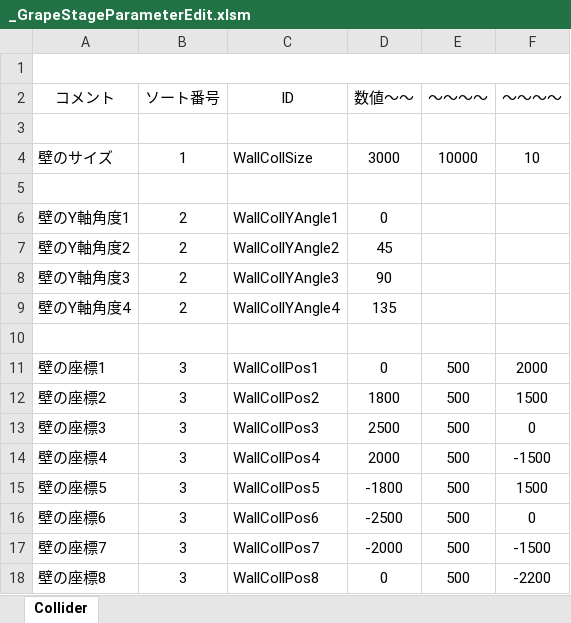
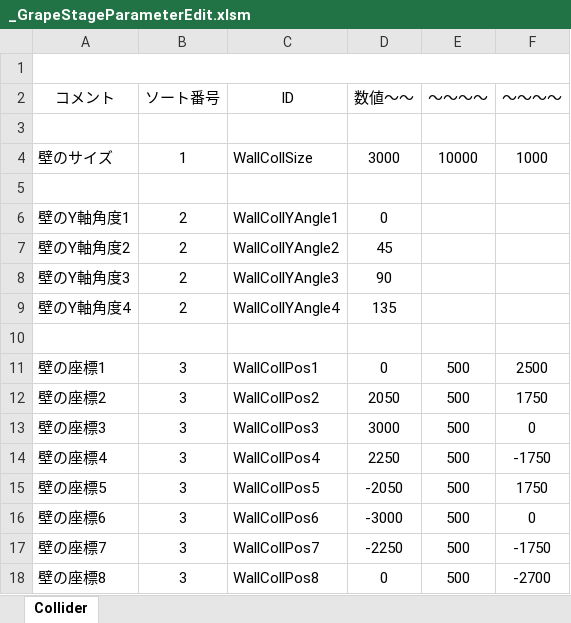
Before and after one commit to Hiro-317/2026_Summer_GameDev, an Excel workbook: Project/Data/Parameter/Stage/Grape/_GrapeStageParameterEdit.xlsm, sheet Collider, drawn as a sheet; values as stored, in another font and other column widths than the file's, no borders; charts and pictures not drawn; the diff names each change by its address in the sheet, - before the commit and + after, or states it on an @@ line.

```diff
--- a/Project/Data/Parameter/Stage/Grape/_GrapeStageParameterEdit.xlsm (sheet Collider)
+++ b/Project/Data/Parameter/Stage/Grape/_GrapeStageParameterEdit.xlsm (sheet Collider)
-F4 (～～～～): 10
+F4 (～～～～): 1000
-F11 (～～～～): 2000
+F11 (～～～～): 2500
-D12 (数値～～): 1800
+D12 (数値～～): 2050
-F12 (～～～～): 1500
+F12 (～～～～): 1750
-D13 (数値～～): 2500
+D13 (数値～～): 3000
-D14 (数値～～): 2000
+D14 (数値～～): 2250
-F14 (～～～～): -1500
+F14 (～～～～): -1750
-D15 (数値～～): -1800
+D15 (数値～～): -2050
-F15 (～～～～): 1500
+F15 (～～～～): 1750
-D16 (数値～～): -2500
+D16 (数値～～): -3000
-D17 (数値～～): -2000
+D17 (数値～～): -2250
-F17 (～～～～): -1500
+F17 (～～～～): -1750
-F18 (～～～～): -2200
+F18 (～～～～): -2700
```
Also changed, not shown: 11 other files.
